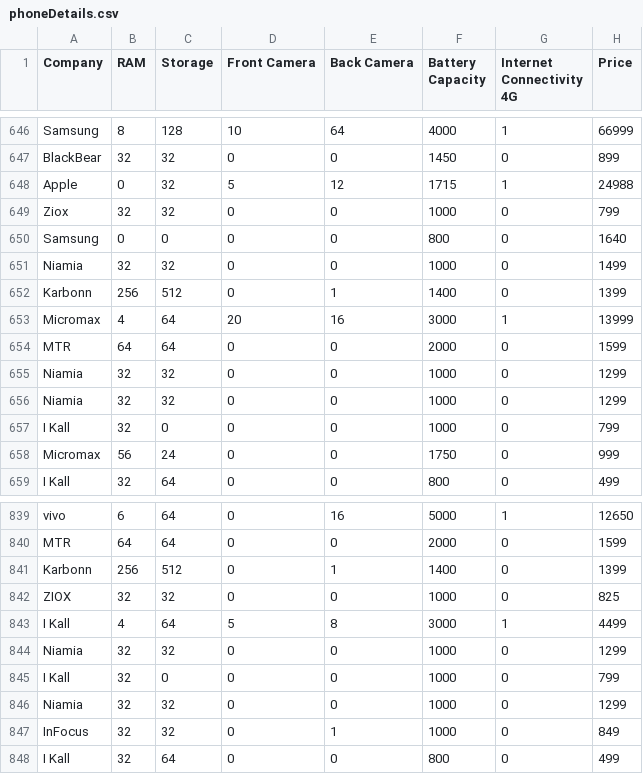
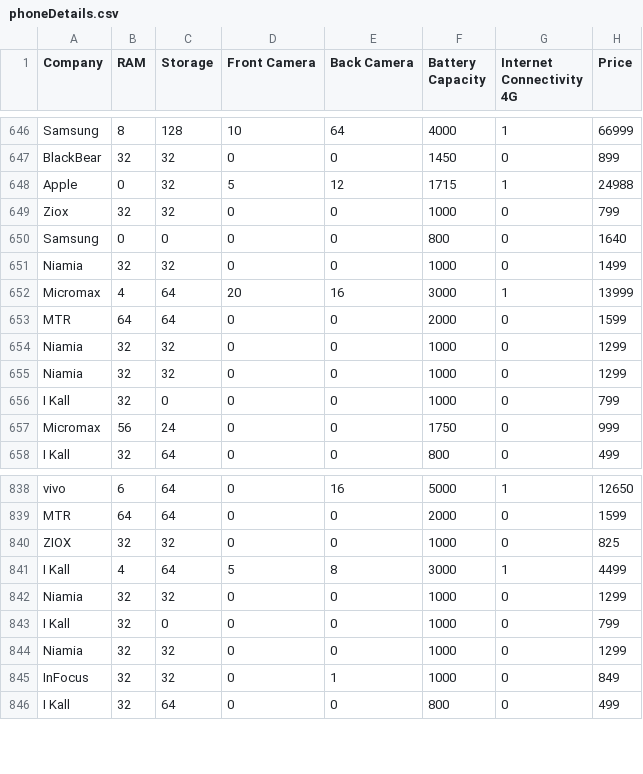
Before and after one commit to ethiclesshacker/priceTracker, a CSV file: phoneDetails.csv, drawn as a sheet; only a part is shown, gaps mark what is left out.

Commit message:
CSV cleaned.

```diff
--- a/phoneDetails.csv
+++ b/phoneDetails.csv
@@ -651,3 +651,2 @@ Samsung,0,0,0,0,800,0,1640
 Niamia,32,32,0,0,1000,0,1499
-Karbonn,256,512,0,1,1400,0,1399
 Micromax,4,64,20,16,3000,1,13999
@@ -840,3 +839,2 @@ vivo,6,64,0,16,5000,1,12650
 MTR,64,64,0,0,2000,0,1599
-Karbonn,256,512,0,1,1400,0,1399
 ZIOX,32,32,0,0,1000,0,825
```
